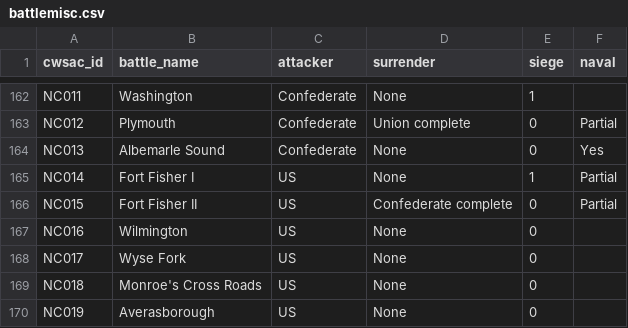
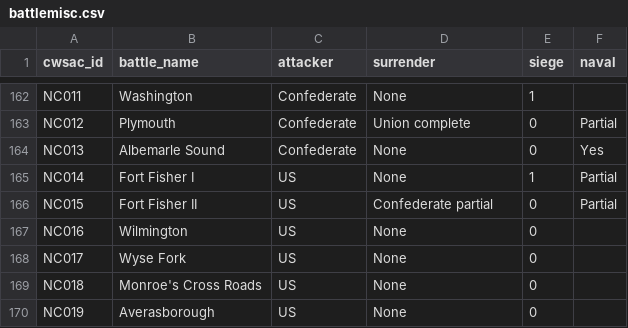
Before and after one commit to jrnold/acw_battle_data, a CSV file: rawdata/battlemisc/battlemisc.csv, drawn as a sheet; only a part is shown, gaps mark what is left out.

```diff
--- a/rawdata/battlemisc/battlemisc.csv
+++ b/rawdata/battlemisc/battlemisc.csv
@@ -165,3 +165,3 @@ NC013,Albemarle Sound,Confederate,None,0,Yes
 NC014,Fort Fisher I,US,None,1,Partial
-NC015,Fort Fisher II,US,Confederate complete,0,Partial
+NC015,Fort Fisher II,US,Confederate partial,0,Partial
 NC016,Wilmington,US,None,0,
```
Also changed, not shown: rawdata/fox1898/fox_forces.csv, 6 other files.
